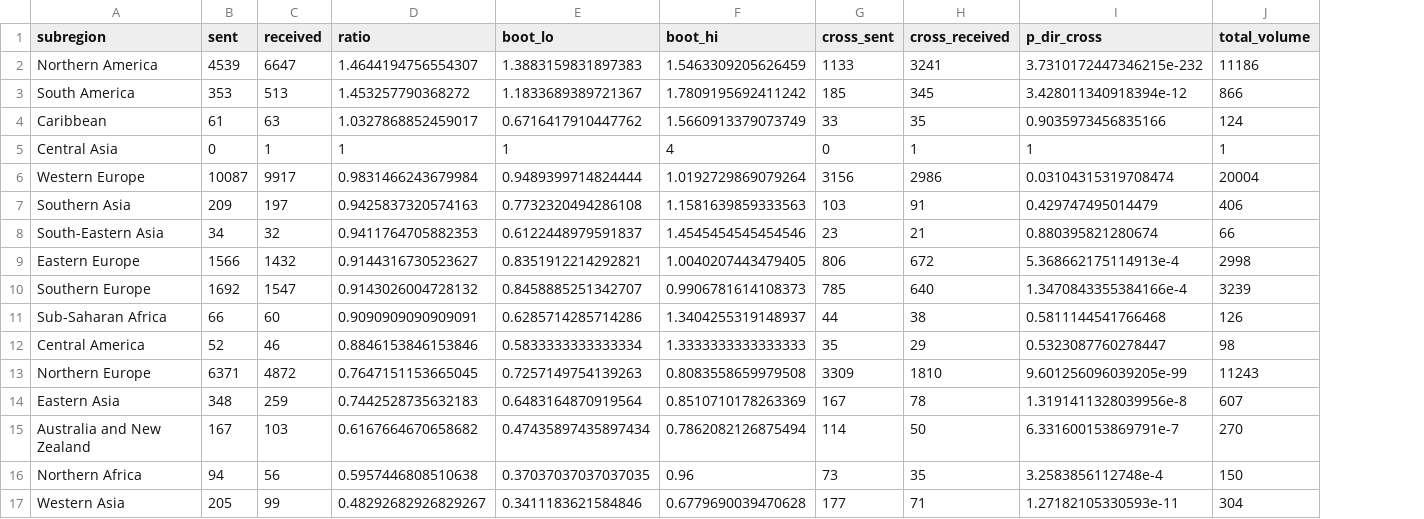
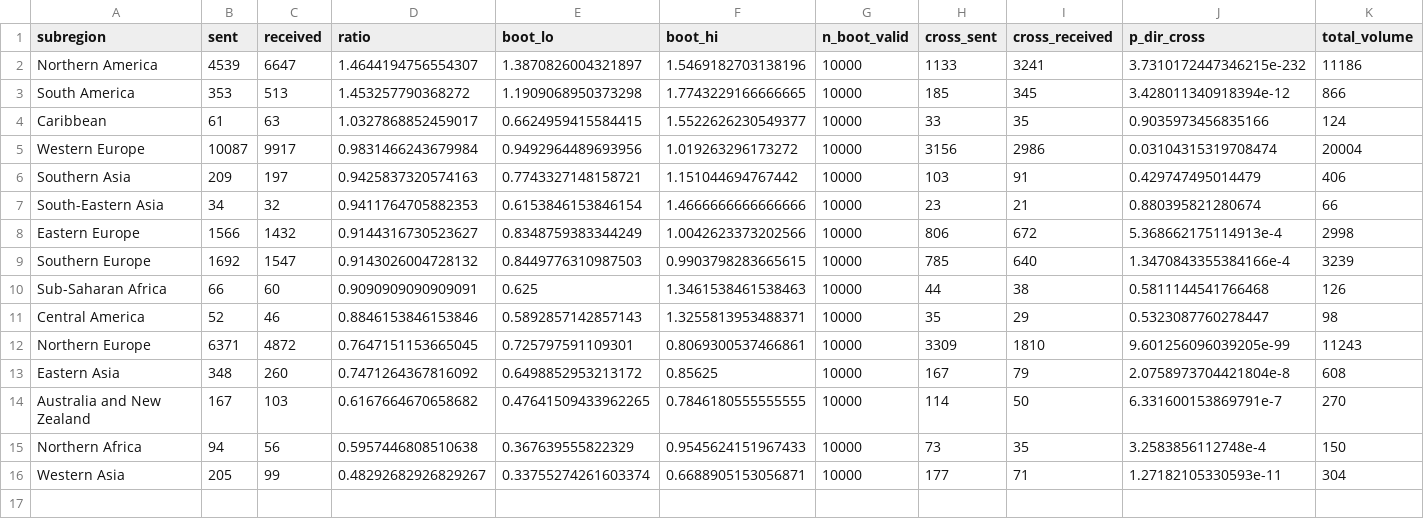
Before and after one commit to chadtopaz/nobelprize, a CSV file: Data/results_flow_return_ratios_overall.csv, drawn as a sheet; only a part is shown; removed rows and columns are numbered as before the commit, all else as after; rows hold the shown columns only; the diff names each change by its address in the sheet, - before the commit and + after, or states it on an @@ line.

```diff
--- a/Data/results_flow_return_ratios_overall.csv
+++ b/Data/results_flow_return_ratios_overall.csv
+column G (n_boot_valid), rows 2-16: all 10000
-E2 (boot_lo): 1.3883159831897383
+E2 (boot_lo): 1.3870826004321897
-F2 (boot_hi): 1.5463309205626459
+F2 (boot_hi): 1.5469182703138196
-E3 (boot_lo): 1.1833689389721367
+E3 (boot_lo): 1.1909068950373298
-F3 (boot_hi): 1.7809195692411242
+F3 (boot_hi): 1.7743229166666665
-E4 (boot_lo): 0.6716417910447762
+E4 (boot_lo): 0.6624959415584415
-F4 (boot_hi): 1.5660913379073749
+F4 (boot_hi): 1.5522626230549377
-row 5: Central Asia | 0 | 1 | 1 | 1 | 4 | 0 | 1 | 1 | 1
-E5 (boot_lo): 0.9489399714824444
+E5 (boot_lo): 0.9492964489693956
-F5 (boot_hi): 1.0192729869079264
+F5 (boot_hi): 1.019263296173272
-E6 (boot_lo): 0.7732320494286108
+E6 (boot_lo): 0.7743327148158721
-F6 (boot_hi): 1.1581639859333563
+F6 (boot_hi): 1.151044694767442
-E7 (boot_lo): 0.6122448979591837
+E7 (boot_lo): 0.6153846153846154
-F7 (boot_hi): 1.4545454545454546
+F7 (boot_hi): 1.4666666666666666
-E8 (boot_lo): 0.8351912214292821
+E8 (boot_lo): 0.8348759383344249
-F8 (boot_hi): 1.0040207443479405
+F8 (boot_hi): 1.0042623373202566
-E9 (boot_lo): 0.8458885251342707
+E9 (boot_lo): 0.8449776310987503
-F9 (boot_hi): 0.9906781614108373
+F9 (boot_hi): 0.9903798283665615
-E10 (boot_lo): 0.6285714285714286
+E10 (boot_lo): 0.625
-F10 (boot_hi): 1.3404255319148937
+F10 (boot_hi): 1.3461538461538463
-E11 (boot_lo): 0.5833333333333334
+E11 (boot_lo): 0.5892857142857143
-F11 (boot_hi): 1.3333333333333333
+F11 (boot_hi): 1.3255813953488371
-E12 (boot_lo): 0.7257149754139263
+E12 (boot_lo): 0.725797591109301
-F12 (boot_hi): 0.8083558659979508
+F12 (boot_hi): 0.8069300537466861
-C13 (received): 259
+C13 (received): 260
-D13 (ratio): 0.7442528735632183
+D13 (ratio): 0.7471264367816092
-E13 (boot_lo): 0.6483164870919564
+E13 (boot_lo): 0.6498852953213172
-F13 (boot_hi): 0.8510710178263369
+F13 (boot_hi): 0.85625
-I13 (cross_received): 78
+I13 (cross_received): 79
-J13 (p_dir_cross): 1.3191411328039956e-8
+J13 (p_dir_cross): 2.0758973704421804e-8
-K13 (total_volume): 607
+K13 (total_volume): 608
-E14 (boot_lo): 0.47435897435897434
+E14 (boot_lo): 0.47641509433962265
-F14 (boot_hi): 0.7862082126875494
+F14 (boot_hi): 0.7846180555555555
-E15 (boot_lo): 0.37037037037037035
+E15 (boot_lo): 0.367639555822329
-F15 (boot_hi): 0.96
+F15 (boot_hi): 0.9545624151967433
-E16 (boot_lo): 0.3411183621584846
+E16 (boot_lo): 0.33755274261603374
-F16 (boot_hi): 0.6779690039470628
+F16 (boot_hi): 0.6688905153056871
```
Also changed, not shown: Data/results_flow_matrix_1946-1975.csv, Data/results_flow_matrix_overall.csv, 33 other files.
